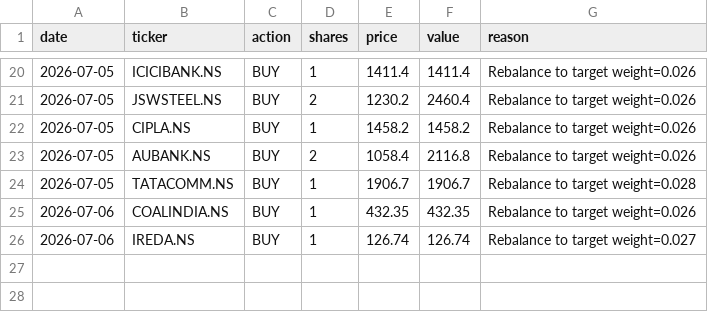
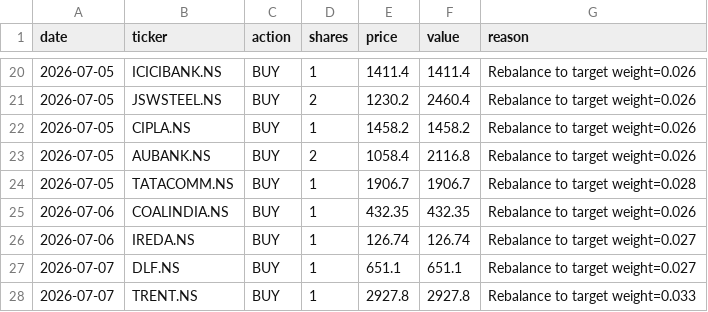
Before and after one commit to HypertextAssassin69/paper-trader, a CSV file: compare_strats/data/trades_bulletproof.csv, drawn as a sheet; only a part is shown, gaps mark what is left out; the diff names each change by its address in the sheet, - before the commit and + after, or states it on an @@ line.

```diff
--- a/compare_strats/data/trades_bulletproof.csv
+++ b/compare_strats/data/trades_bulletproof.csv
+row 27: 2026-07-07 | DLF.NS | BUY | 1 | 651.1 | 651.1 | Rebalance to target weight=0.027
+row 28: 2026-07-07 | TRENT.NS | BUY | 1 | 2927.8 | 2927.8 | Rebalance to target weight=0.033
```
Also changed, not shown: compare_strats/data/trades_ensemble_70_30.csv, compare_strats/data/trades_nostops.csv, 24 other files.
